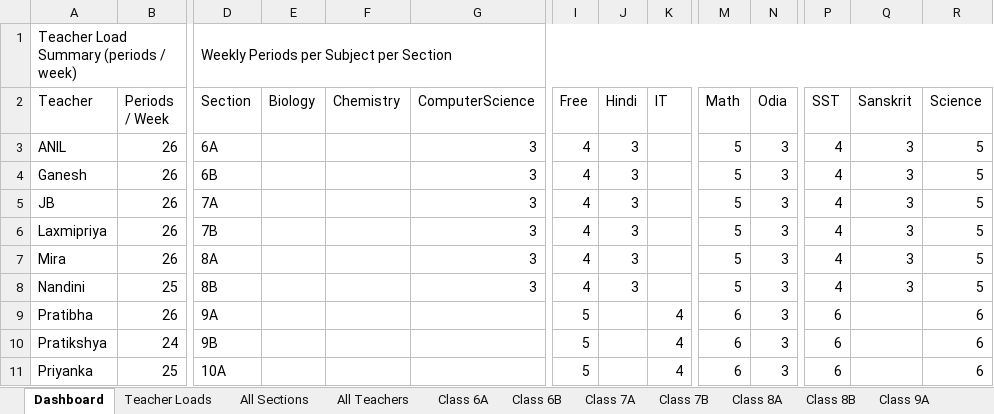
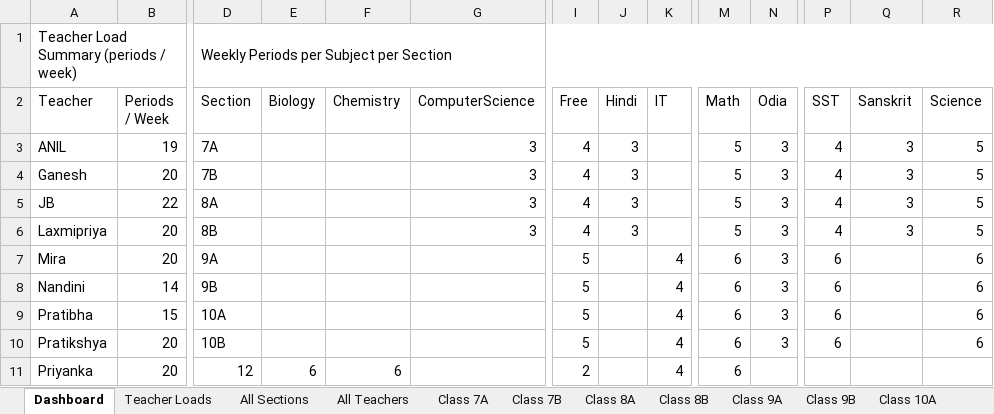
Before and after one commit to jangyabhr/school_timetable, an Excel workbook: timetable.xlsx, sheet Dashboard, drawn as a sheet; only a part is shown, gaps mark what is left out; values as stored, in another font and other column widths than the file's, no cell formats; the diff covers the shown part only; the diff names each change by its address in the sheet, - before the commit and + after, or states it on an @@ line.

```diff
--- a/timetable.xlsx (sheet Dashboard)
+++ b/timetable.xlsx (sheet Dashboard)
-sheet tab: Class 6A
-sheet tab: Class 6B
-B3 (Periods / Week): 26
+B3 (Periods / Week): 19
-D3 (Section): 6A
+D3 (Section): 7A
-B4 (Periods / Week): 26
+B4 (Periods / Week): 20
-D4 (Section): 6B
+D4 (Section): 7B
-B5 (Periods / Week): 26
+B5 (Periods / Week): 22
-D5 (Section): 7A
+D5 (Section): 8A
-B6:B7 (Periods / Week): 26
+B6:B7 (Periods / Week): 20
-D6 (Section): 7B
+D6 (Section): 8B
-D7 (Section): 8A
+D7 (Section): 9A
-G7:G8 (ComputerScience): 3
+G7:G8 (ComputerScience): (empty)
-I7:I8 (Free): 4
+I7:I8 (Free): 5
-J7:J8 (Hindi): 3
+J7:J8 (Hindi): (empty)
-K7:K8 (IT): (empty)
+K7:K8 (IT): 4
-M7:M8 (Math): 5
+M7:M8 (Math): 6
-P7:P8 (SST): 4
+P7:P8 (SST): 6
-Q7:Q8 (Sanskrit): 3
+Q7:Q8 (Sanskrit): (empty)
-R7:R8 (Science): 5
+R7:R8 (Science): 6
-B8 (Periods / Week): 25
+B8 (Periods / Week): 14
-D8 (Section): 8B
+D8 (Section): 9B
-B9 (Periods / Week): 26
+B9 (Periods / Week): 15
-D9 (Section): 9A
+D9 (Section): 10A
-B10 (Periods / Week): 24
+B10 (Periods / Week): 20
-D10 (Section): 9B
+D10 (Section): 10B
-B11 (Periods / Week): 25
+B11 (Periods / Week): 20
-D11 (Section): 10A
+D11 (Section): 12
-E11 (Biology): (empty)
+E11 (Biology): 6
-F11 (Chemistry): (empty)
+F11 (Chemistry): 6
-I11 (Free): 5
+I11 (Free): 2
-N11 (Odia): 3
+N11 (Odia): (empty)
-P11 (SST): 6
+P11 (SST): (empty)
-R11 (Science): 6
+R11 (Science): (empty)
```
Also changed, not shown: 35 edited cells elsewhere in this sheet, sheet All Teachers, sheet All Sections, sheet Teacher Loads, sheet Ganesh, sheet Class 9B, sheet Class 10B, 23 more sheets, other sheet tabs, cell formats, 1 other file.
